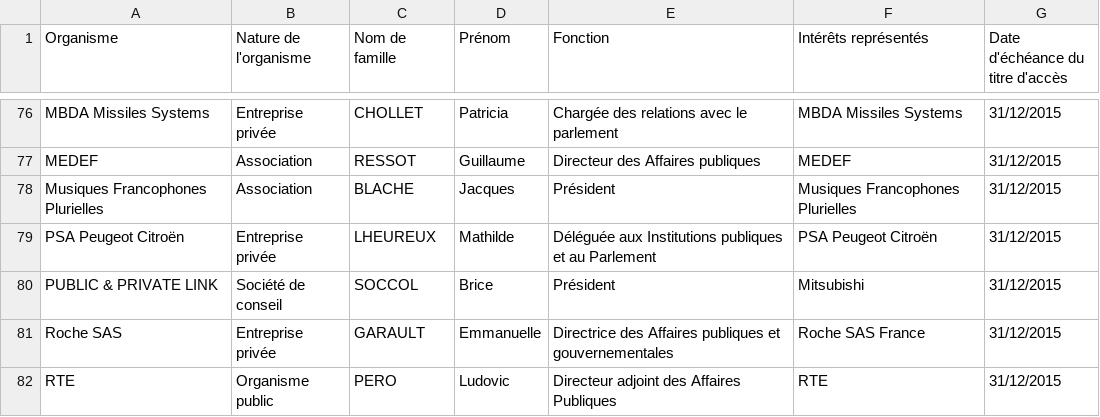
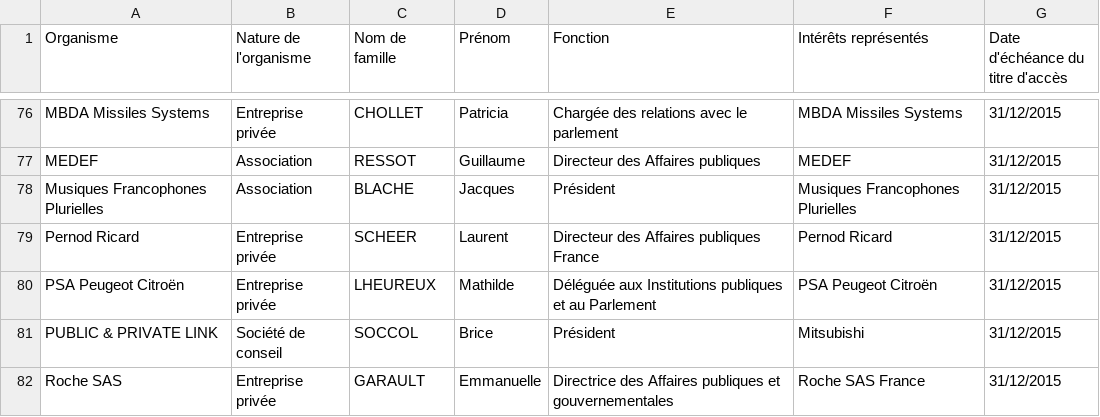
Before and after one commit to regardscitoyens/registres-lobbying, a CSV file: data/registre-lobbying-Senat.csv, drawn as a sheet; only a part is shown, gaps mark what is left out; the shorter side is filled out with more unchanged rows.

Commit message:
update registre Sénat

```diff
--- a/data/registre-lobbying-Senat.csv
+++ b/data/registre-lobbying-Senat.csv
@@ -78,2 +78,3 @@ MEDEF,Association,RESSOT,Guillaume,Directeur des Affaires publiques,MEDEF,31/12/
 Musiques Francophones Plurielles,Association,BLACHE,Jacques,Président,Musiques Francophones Plurielles,31/12/2015
+Pernod Ricard,Entreprise privée,SCHEER,Laurent,Directeur des Affaires publiques France,Pernod Ricard,31/12/2015
 PSA Peugeot Citroën,Entreprise privée,LHEUREUX,Mathilde,Déléguée aux Institutions publiques et au Parlement,PSA Peugeot Citroën,31/12/2015
```
